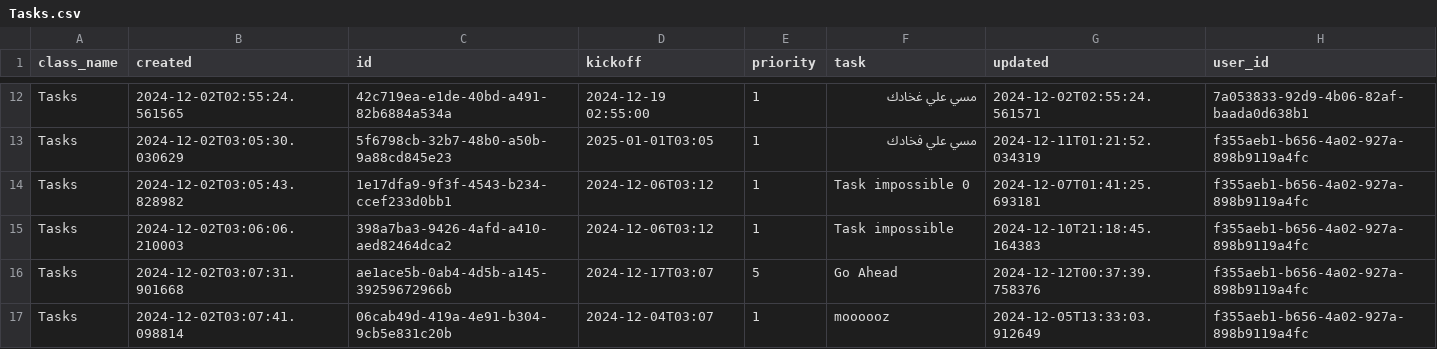
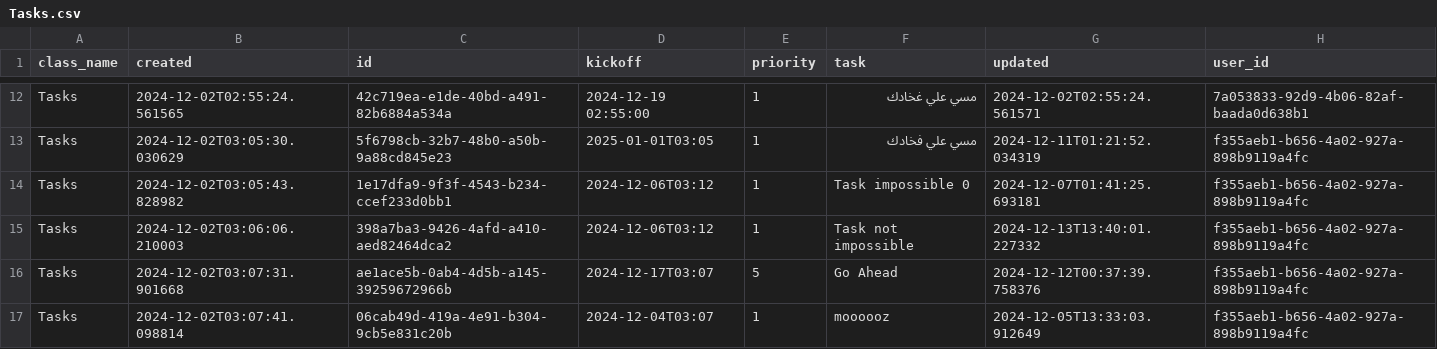
Before and after one commit to MoedCode/Task_Manager, a CSV file: tasks/Tasks.csv, drawn as a sheet; only a part is shown, gaps mark what is left out.

```diff
--- a/tasks/Tasks.csv
+++ b/tasks/Tasks.csv
@@ -14,3 +14,3 @@ Tasks,2024-12-02T03:05:30.030629,5f6798cb-32b7-48b0-a50b-9a88cd845e23,2025-01-01
 Tasks,2024-12-02T03:05:43.828982,1e17dfa9-9f3f-4543-b234-ccef233d0bb1,2024-12-06T03:12,1,Task impossible 0,2024-12-07T01:41:25.693181,f355aeb1-b656-4a02-927a-898b9119a4fc
-Tasks,2024-12-02T03:06:06.210003,398a7ba3-9426-4afd-a410-aed82464dca2,2024-12-06T03:12,1,Task impossible ,2024-12-10T21:18:45.164383,f355aeb1-b656-4a02-927a-898b9119a4fc
+Tasks,2024-12-02T03:06:06.210003,398a7ba3-9426-4afd-a410-aed82464dca2,2024-12-06T03:12,1,Task not impossible,2024-12-13T13:40:01.227332,f355aeb1-b656-4a02-927a-898b9119a4fc
 Tasks,2024-12-02T03:07:31.901668,ae1ace5b-0ab4-4d5b-a145-39259672966b,2024-12-17T03:07,5,Go Ahead ,2024-12-12T00:37:39.758376,f355aeb1-b656-4a02-927a-898b9119a4fc
```
Also changed, not shown: 6 other files.
